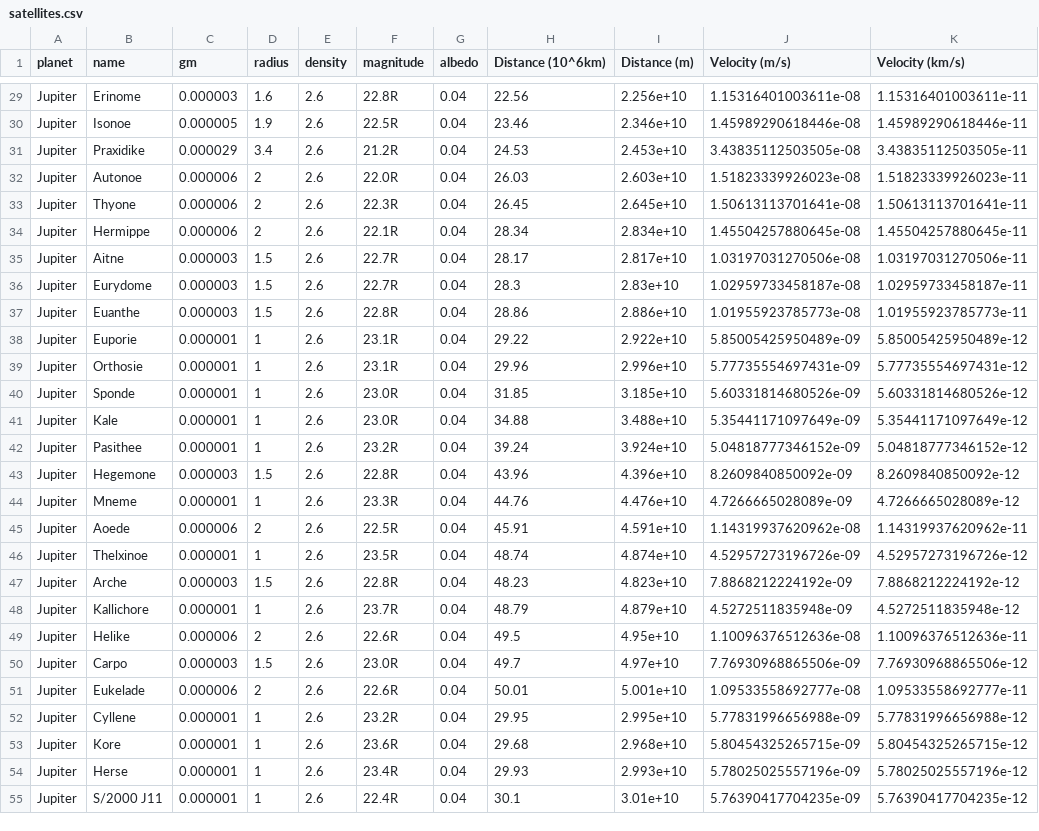
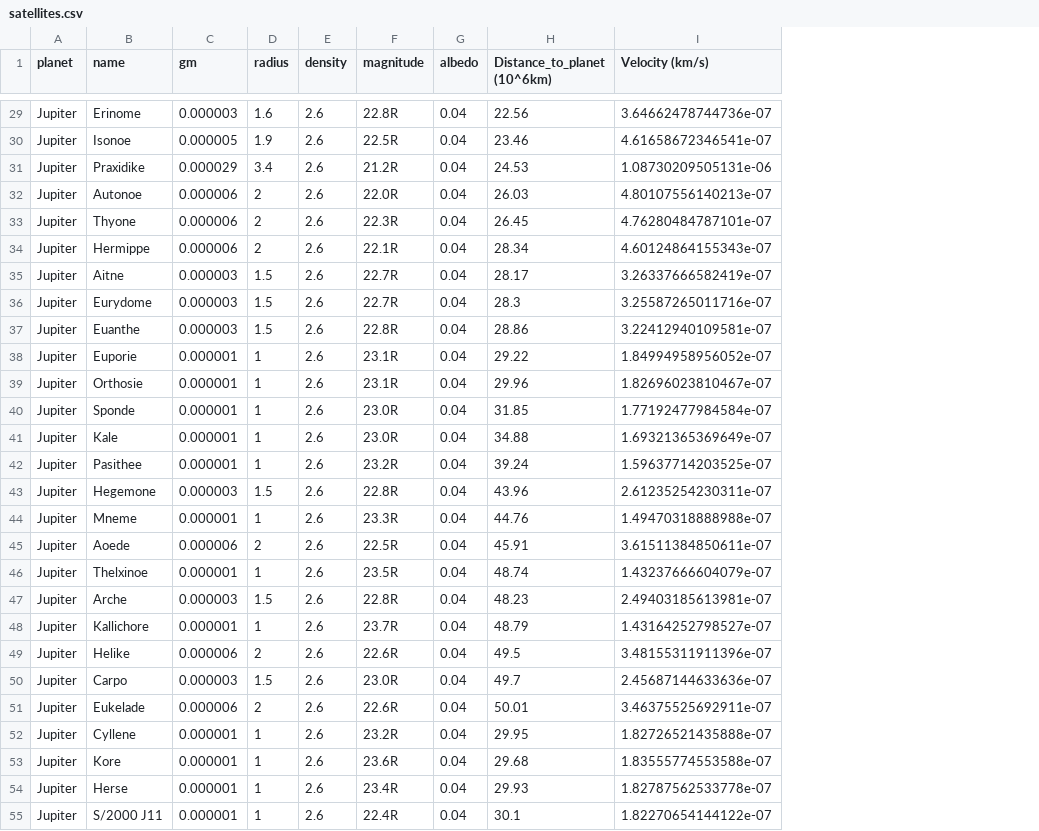
Before and after one commit to guillemgarcia2183/Sistema-Solar, a CSV file: codi/data/satellites.csv, drawn as a sheet; only a part is shown, gaps mark what is left out; removed rows and columns are numbered as before the commit, all else as after; the diff covers the shown part only; the diff names each change by its address in the sheet, - before the commit and + after, or states it on an @@ line.

```diff
--- a/codi/data/satellites.csv
+++ b/codi/data/satellites.csv
-column I (Distance (m)), rows 29-55: 2.256e+10 | 2.346e+10 | 2.453e+10 | 2.603e+10 | 2.645e+10 | 2.834e+10 | 2.817e+10 | 2.83e+10 | 2.886e+10 | 2.922e+10 | 2.996e+10 | 3.185e+10 | 3.488e+10 | 3.924e+10 | 4.396e+10 | 4.476e+10 | 4.591e+10 | 4.874e+10 | 4.823e+10 | 4.879e+10 | 4.95e+10 | 4.97e+10 | 5.001e+10 | 2.995e+10 | 2.968e+10 | 2.993e+10 | 3.01e+10
-column J (Velocity (m/s)), rows 29-55: 1.15316401003611e-08 | 1.45989290618446e-08 | 3.43835112503505e-08 | 1.51823339926023e-08 | 1.50613113701641e-08 | 1.45504257880645e-08 | 1.03197031270506e-08 | 1.02959733458187e-08 | 1.01955923785773e-08 | 5.85005425950489e-09 | 5.77735554697431e-09 | 5.60331814680526e-09 | 5.35441171097649e-09 | 5.04818777346152e-09 | 8.2609840850092e-09 | 4.7266665028089e-09 | 1.14319937620962e-08 | 4.52957273196726e-09 | 7.8868212224192e-09 | 4.5272511835948e-09 | 1.10096376512636e-08 | 7.76930968865506e-09 | 1.09533558692777e-08 | 5.77831996656988e-09 | 5.80454325265715e-09 | 5.78025025557196e-09 | 5.76390417704235e-09
-H1: Distance (10^6km)
+H1: Distance_to_planet (10^6km)
-I29 (Velocity (km/s)): 1.15316401003611e-11
+I29 (Velocity (km/s)): 3.64662478744736e-07
-I30 (Velocity (km/s)): 1.45989290618446e-11
+I30 (Velocity (km/s)): 4.61658672346541e-07
-I31 (Velocity (km/s)): 3.43835112503505e-11
+I31 (Velocity (km/s)): 1.08730209505131e-06
-I32 (Velocity (km/s)): 1.51823339926023e-11
+I32 (Velocity (km/s)): 4.80107556140213e-07
-I33 (Velocity (km/s)): 1.50613113701641e-11
+I33 (Velocity (km/s)): 4.76280484787101e-07
-I34 (Velocity (km/s)): 1.45504257880645e-11
+I34 (Velocity (km/s)): 4.60124864155343e-07
-I35 (Velocity (km/s)): 1.03197031270506e-11
+I35 (Velocity (km/s)): 3.26337666582419e-07
-I36 (Velocity (km/s)): 1.02959733458187e-11
+I36 (Velocity (km/s)): 3.25587265011716e-07
-I37 (Velocity (km/s)): 1.01955923785773e-11
+I37 (Velocity (km/s)): 3.22412940109581e-07
-I38 (Velocity (km/s)): 5.85005425950489e-12
+I38 (Velocity (km/s)): 1.84994958956052e-07
-I39 (Velocity (km/s)): 5.77735554697431e-12
+I39 (Velocity (km/s)): 1.82696023810467e-07
-I40 (Velocity (km/s)): 5.60331814680526e-12
+I40 (Velocity (km/s)): 1.77192477984584e-07
-I41 (Velocity (km/s)): 5.35441171097649e-12
+I41 (Velocity (km/s)): 1.69321365369649e-07
-I42 (Velocity (km/s)): 5.04818777346152e-12
+I42 (Velocity (km/s)): 1.59637714203525e-07
-I43 (Velocity (km/s)): 8.2609840850092e-12
+I43 (Velocity (km/s)): 2.61235254230311e-07
-I44 (Velocity (km/s)): 4.7266665028089e-12
+I44 (Velocity (km/s)): 1.49470318888988e-07
-I45 (Velocity (km/s)): 1.14319937620962e-11
+I45 (Velocity (km/s)): 3.61511384850611e-07
-I46 (Velocity (km/s)): 4.52957273196726e-12
+I46 (Velocity (km/s)): 1.43237666604079e-07
-I47 (Velocity (km/s)): 7.8868212224192e-12
+I47 (Velocity (km/s)): 2.49403185613981e-07
-I48 (Velocity (km/s)): 4.5272511835948e-12
+I48 (Velocity (km/s)): 1.43164252798527e-07
-I49 (Velocity (km/s)): 1.10096376512636e-11
+I49 (Velocity (km/s)): 3.48155311911396e-07
-I50 (Velocity (km/s)): 7.76930968865506e-12
+I50 (Velocity (km/s)): 2.45687144633636e-07
-I51 (Velocity (km/s)): 1.09533558692777e-11
+I51 (Velocity (km/s)): 3.46375525692911e-07
-I52 (Velocity (km/s)): 5.77831996656988e-12
+I52 (Velocity (km/s)): 1.82726521435888e-07
-I53 (Velocity (km/s)): 5.80454325265715e-12
+I53 (Velocity (km/s)): 1.83555774553588e-07
-I54 (Velocity (km/s)): 5.78025025557196e-12
+I54 (Velocity (km/s)): 1.82787562533778e-07
-I55 (Velocity (km/s)): 5.76390417704235e-12
+I55 (Velocity (km/s)): 1.82270654144122e-07
```
Also changed, not shown: 121 edited cells elsewhere in this file, 7 other files.
